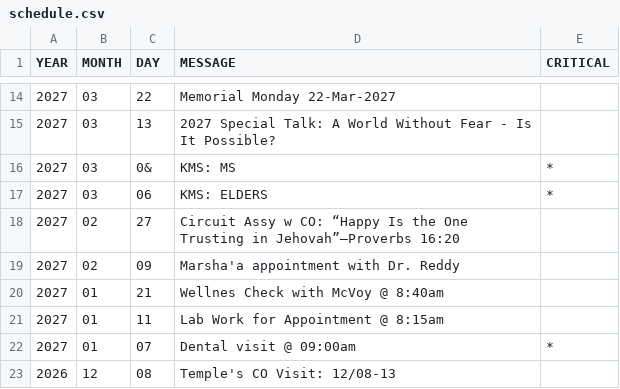
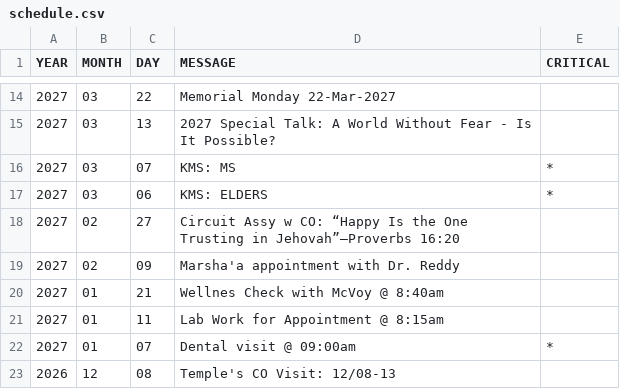
Before and after one commit to KIBrown031/KIBrown031.github.io, a CSV file: schedule.csv, drawn as a sheet; only a part is shown, gaps mark what is left out.

```diff
--- a/schedule.csv
+++ b/schedule.csv
@@ -15,3 +15,3 @@ YEAR,MONTH,DAY,MESSAGE,CRITICAL
 2027,03,13,2027 Special Talk: A World Without Fear - Is It Possible?,
-2027,03,0&,KMS: MS,*
+2027,03,07,KMS: MS,*
 2027,03,06,KMS: ELDERS,*
```
Also changed, not shown: 1 other file.
